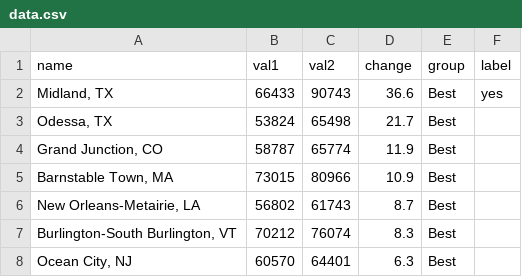
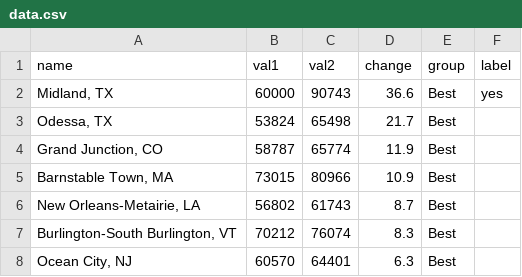
Before and after one commit to ft-interactive/visual-vocabulary, a CSV file: slope/data.csv, drawn as a sheet; only a part is shown.

```diff
--- a/slope/data.csv
+++ b/slope/data.csv
@@ -1,3 +1,3 @@
 name,val1,val2,change,group,label
-"Midland, TX",66433,90743,36.6,Best,yes
+"Midland, TX",60000,90743,36.6,Best,yes
 "Odessa, TX",53824,65498,21.7,Best,
```
Also changed, not shown: 2 other files.
